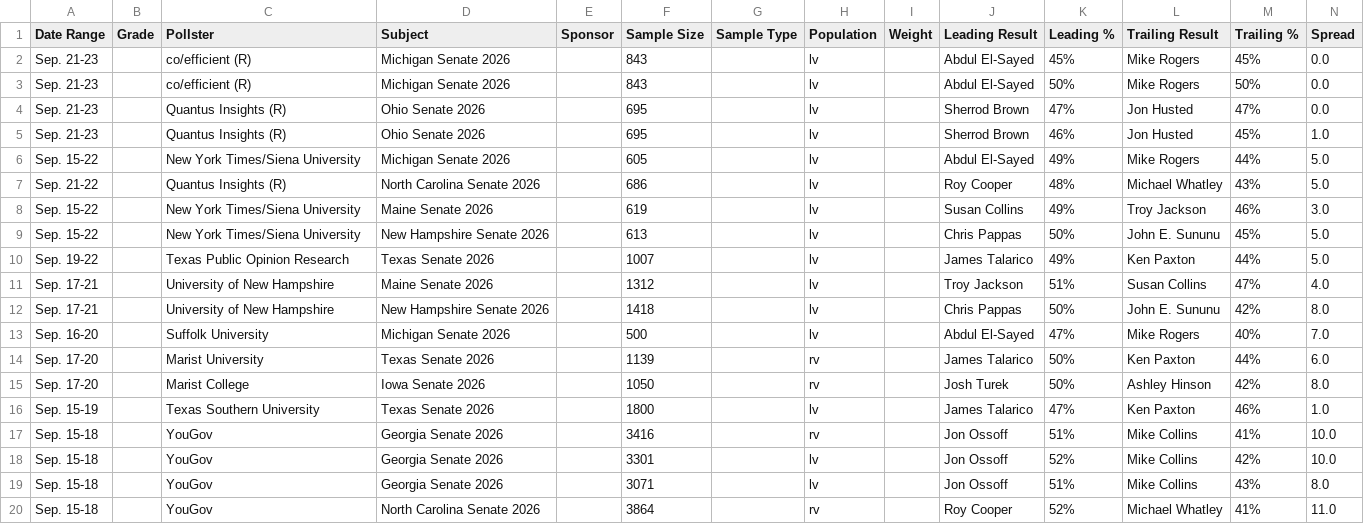
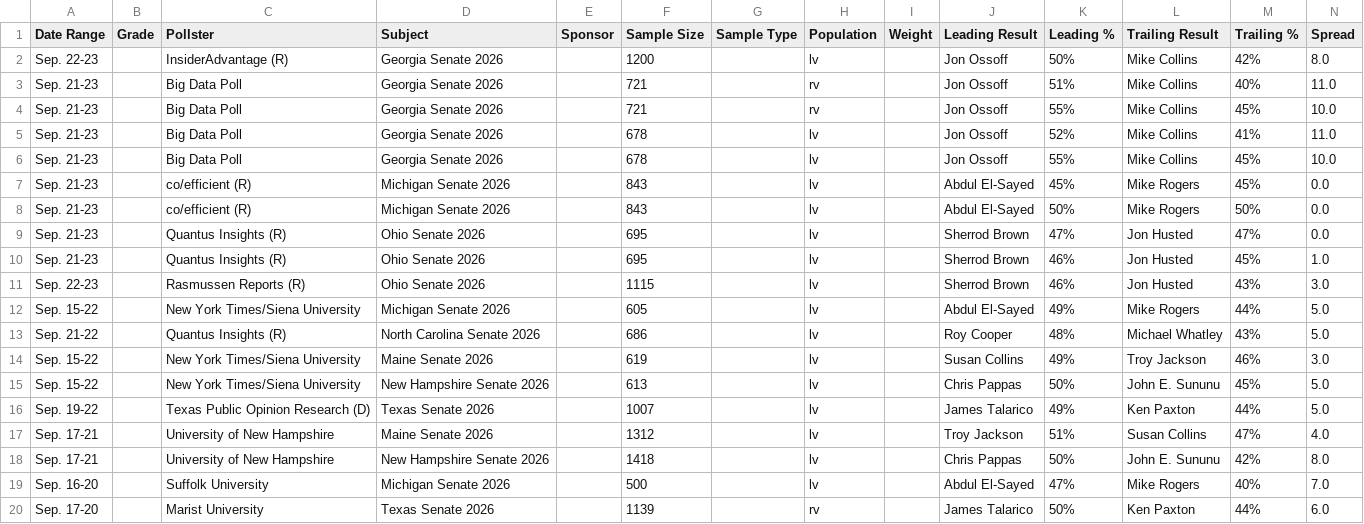
Before and after one commit to Hijodeagua/Election-models-by-Tre, a CSV file: data/fallback/votehub_senate.csv, drawn as a sheet; only a part is shown; the shorter side is filled out with more unchanged rows.

```diff
--- a/data/fallback/votehub_senate.csv
+++ b/data/fallback/votehub_senate.csv
@@ -1,2 +1,7 @@
 Date Range,Grade,Pollster,Subject,Sponsor,Sample Size,Sample Type,Population,Weight,Leading Result,Leading %,Trailing Result,Trailing %,Spread
+Sep. 22-23,,InsiderAdvantage (R),Georgia Senate 2026,,1200,,lv,,Jon Ossoff,50%,Mike Collins,42%,8.0
+Sep. 21-23,,Big Data Poll,Georgia Senate 2026,,721,,rv,,Jon Ossoff,51%,Mike Collins,40%,11.0
+Sep. 21-23,,Big Data Poll,Georgia Senate 2026,,721,,rv,,Jon Ossoff,55%,Mike Collins,45%,10.0
+Sep. 21-23,,Big Data Poll,Georgia Senate 2026,,678,,lv,,Jon Ossoff,52%,Mike Collins,41%,11.0
+Sep. 21-23,,Big Data Poll,Georgia Senate 2026,,678,,lv,,Jon Ossoff,55%,Mike Collins,45%,10.0
 Sep. 21-23,,co/efficient (R),Michigan Senate 2026,,843,,lv,,Abdul El-Sayed,45%,Mike Rogers,45%,0.0
@@ -5,2 +10,3 @@ Sep. 21-23,,Quantus Insights (R),Ohio Senate 2026,,695,,lv,,Sherrod Brown,47%,Jo
 Sep. 21-23,,Quantus Insights (R),Ohio Senate 2026,,695,,lv,,Sherrod Brown,46%,Jon Husted,45%,1.0
+Sep. 22-23,,Rasmussen Reports (R),Ohio Senate 2026,,1115,,lv,,Sherrod Brown,46%,Jon Husted,43%,3.0
 Sep. 15-22,,New York Times/Siena University,Michigan Senate 2026,,605,,lv,,Abdul El-Sayed,49%,Mike Rogers,44%,5.0
@@ -9,3 +15,3 @@ Sep. 15-22,,New York Times/Siena University,Maine Senate 2026,,619,,lv,,Susan Co
 Sep. 15-22,,New York Times/Siena University,New Hampshire Senate 2026,,613,,lv,,Chris Pappas,50%,John E. Sununu,45%,5.0
-Sep. 19-22,,Texas Public Opinion Research,Texas Senate 2026,,1007,,lv,,James Talarico,49%,Ken Paxton,44%,5.0
+Sep. 19-22,,Texas Public Opinion Research (D),Texas Senate 2026,,1007,,lv,,James Talarico,49%,Ken Paxton,44%,5.0
 Sep. 17-21,,University of New Hampshire,Maine Senate 2026,,1312,,lv,,Troy Jackson,51%,Susan Collins,47%,4.0
```
Also changed, not shown: data/fallback/market_odds.csv, 7 other files.
